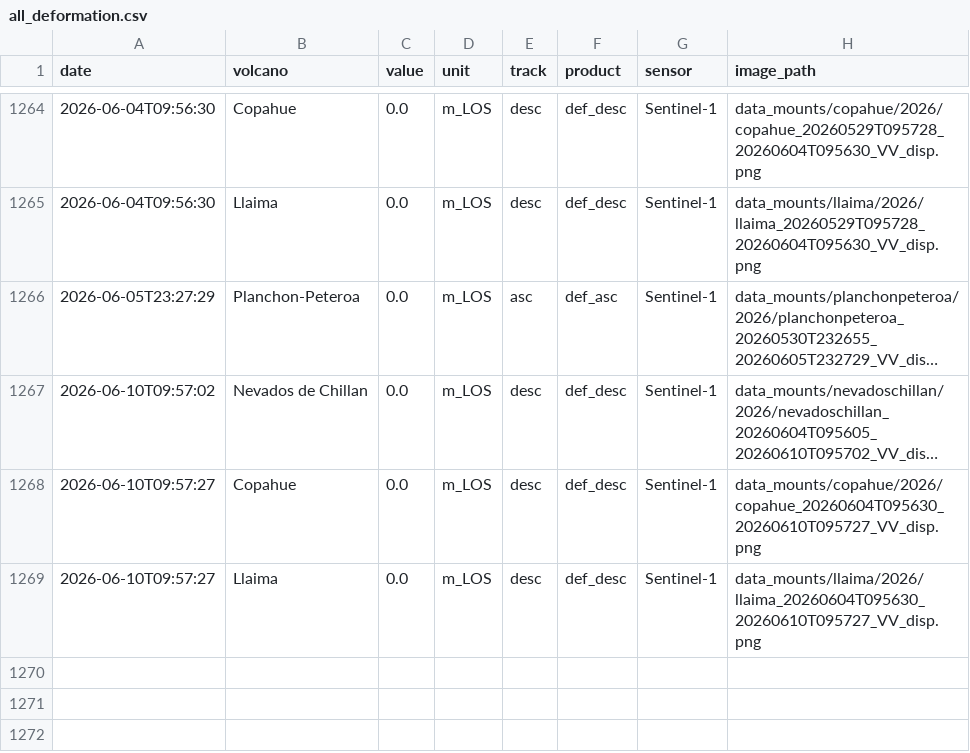
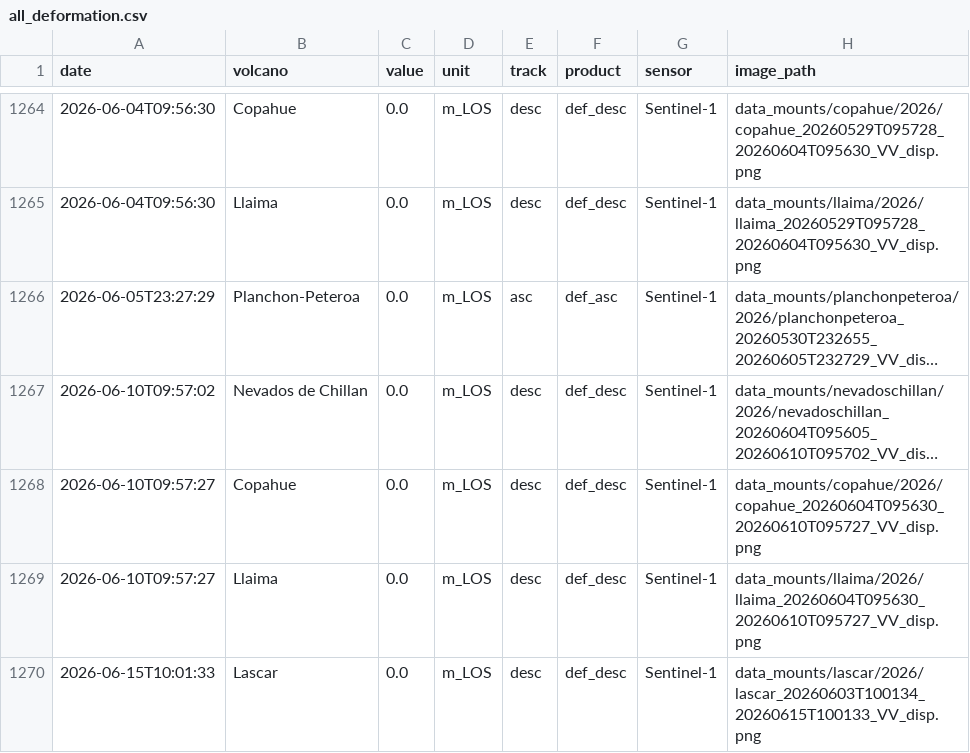
Before and after one commit to MendozaVolcanic/MOUNTS-Chile, a CSV file: csv/all_deformation.csv, drawn as a sheet; only a part is shown, gaps mark what is left out; long unchanged cells end in …; the diff names each change by its address in the sheet, - before the commit and + after, or states it on an @@ line.

```diff
--- a/csv/all_deformation.csv
+++ b/csv/all_deformation.csv
+row 1270: 2026-06-15T10:01:33 | Lascar | 0.0 | m_LOS | desc | def_desc | Sentinel-1 | data_mounts/lascar/2026/lascar_20260603T100134_20260615T100133_VV_disp.png
```
Also changed, not shown: catalog.csv, csv/all_coherence.csv, 22 other files.
